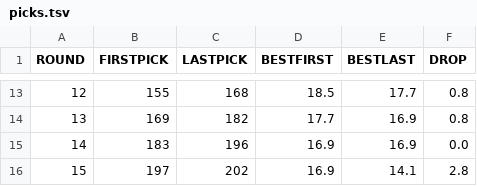
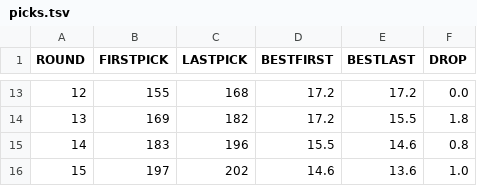
Before and after one commit to bborchardt/fuad, a TSV file: docs/figures/greenfield/2026/picks.tsv, drawn as a sheet; only a part is shown, gaps mark what is left out; the diff covers the shown part only.

```diff
--- a/docs/figures/greenfield/2026/picks.tsv
+++ b/docs/figures/greenfield/2026/picks.tsv
@@ -13,4 +13,4 @@ ROUND	FIRSTPICK	LASTPICK	BESTFIRST	BESTLAST	DROP
-12	155	168	18.5	17.7	0.8
-13	169	182	17.7	16.9	0.8
-14	183	196	16.9	16.9	0.0
-15	197	202	16.9	14.1	2.8
+12	155	168	17.2	17.2	0.0
+13	169	182	17.2	15.5	1.8
+14	183	196	15.5	14.6	0.8
+15	197	202	14.6	13.6	1.0
```
Also changed, not shown: 32 edited cells elsewhere in this file, docs/figures/fuad/2026/curve.tsv, docs/figures/fuad/2026/positions.tsv, 16 other files.
